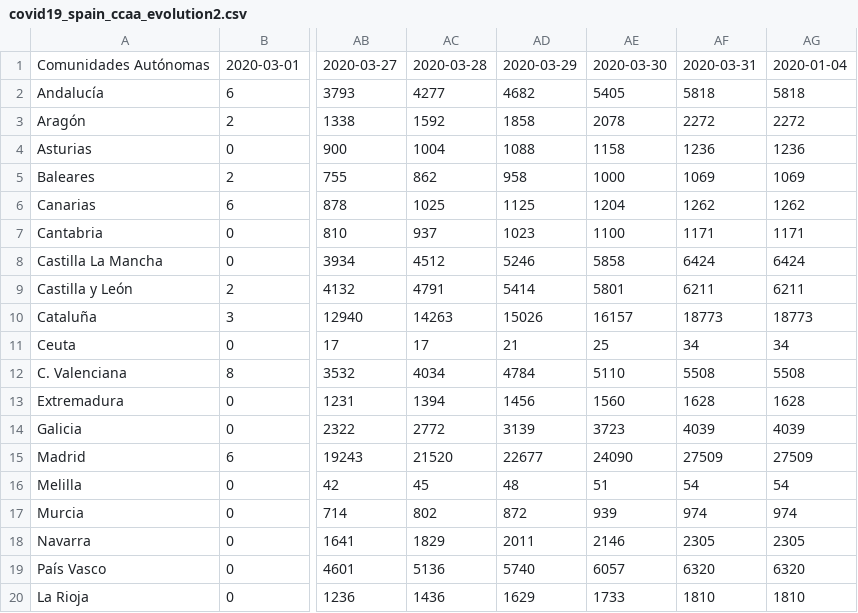
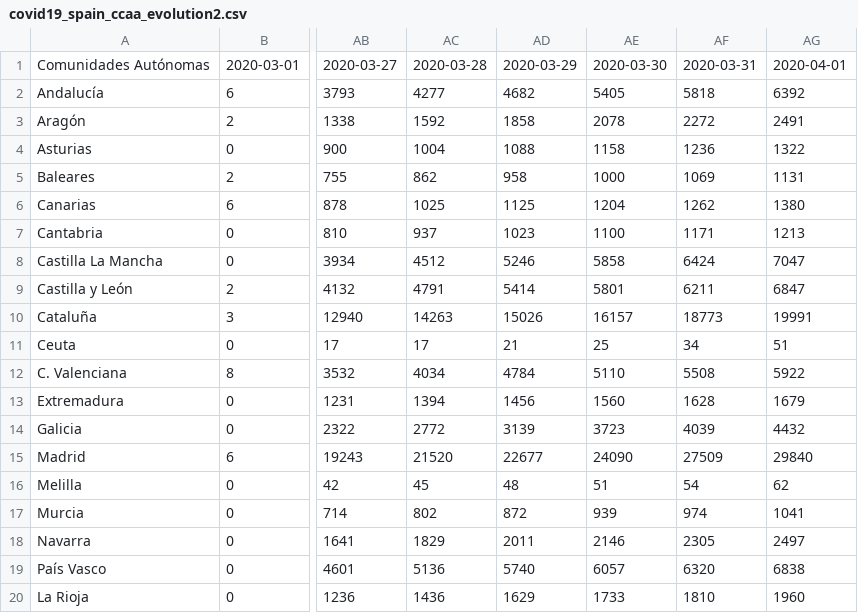
Before and after one commit to akakicreations/covid19-project, a CSV file: covid19_spain_ccaa_evolution2.csv, drawn as a sheet; only a part is shown, gaps mark what is left out; the diff names each change by its address in the sheet, - before the commit and + after, or states it on an @@ line.

```diff
--- a/covid19_spain_ccaa_evolution2.csv
+++ b/covid19_spain_ccaa_evolution2.csv
-AG1: 2020-01-04
+AG1: 2020-04-01
-AG2: 5818
+AG2: 6392
-AG3: 2272
+AG3: 2491
-AG4: 1236
+AG4: 1322
-AG5: 1069
+AG5: 1131
-AG6: 1262
+AG6: 1380
-AG7: 1171
+AG7: 1213
-AG8: 6424
+AG8: 7047
-AG9: 6211
+AG9: 6847
-AG10: 18773
+AG10: 19991
-AG11: 34
+AG11: 51
-AG12: 5508
+AG12: 5922
-AG13: 1628
+AG13: 1679
-AG14: 4039
+AG14: 4432
-AG15: 27509
+AG15: 29840
-AG16: 54
+AG16: 62
-AG17: 974
+AG17: 1041
-AG18: 2305
+AG18: 2497
-AG19: 6320
+AG19: 6838
-AG20: 1810
+AG20: 1960
```
Also changed, not shown: covid19_data_drive_actual.csv, covid19_spain_ccaa.csv, 2 other files.
